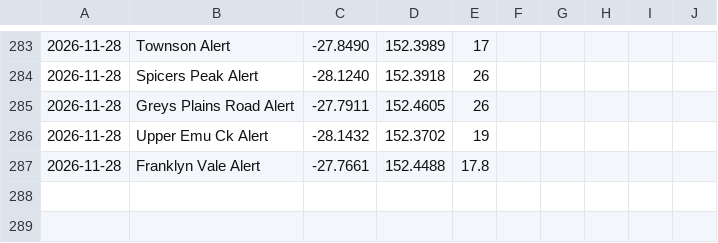
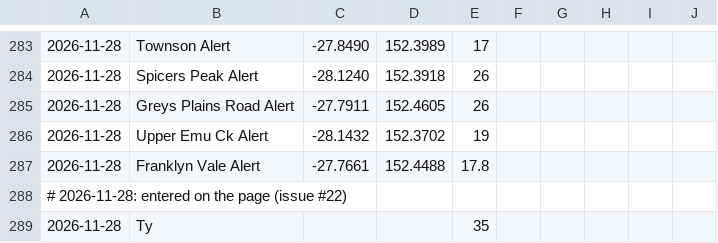
Before and after one commit to namrex83/downs-rain, a CSV file: my_gauges.csv, drawn as a sheet; only a part is shown, gaps mark what is left out; the diff names each change by its address in the sheet, - before the commit and + after, or states it on an @@ line.

Commit message:
Gauge readings from the page (issue #22)

```diff
--- a/my_gauges.csv
+++ b/my_gauges.csv
+row 288: # 2026-11-28: entered on the page (issue #22)
+row 289: 2026-11-28 | Ty |  |  | 35
```
